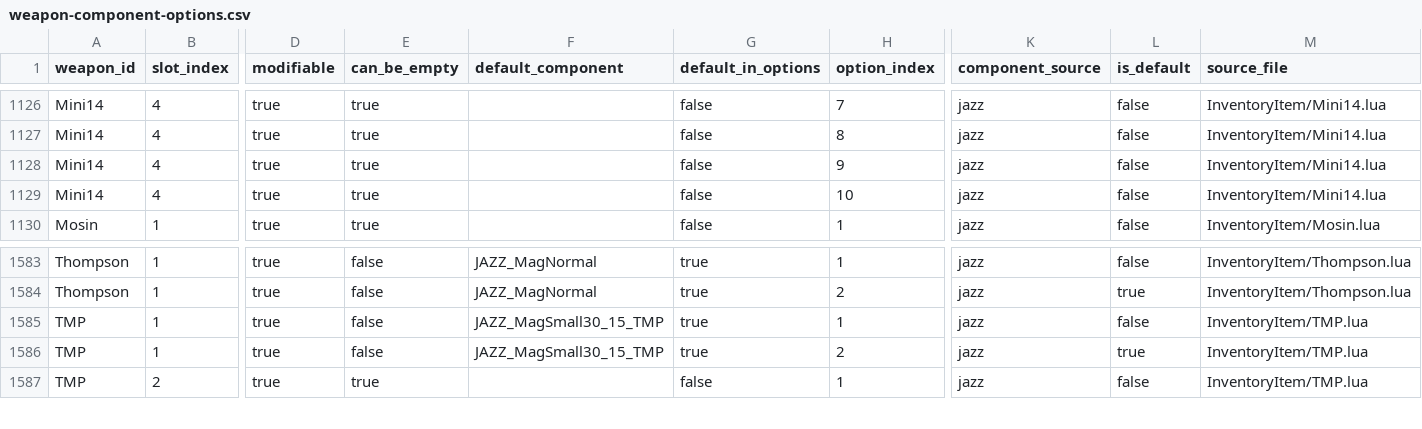
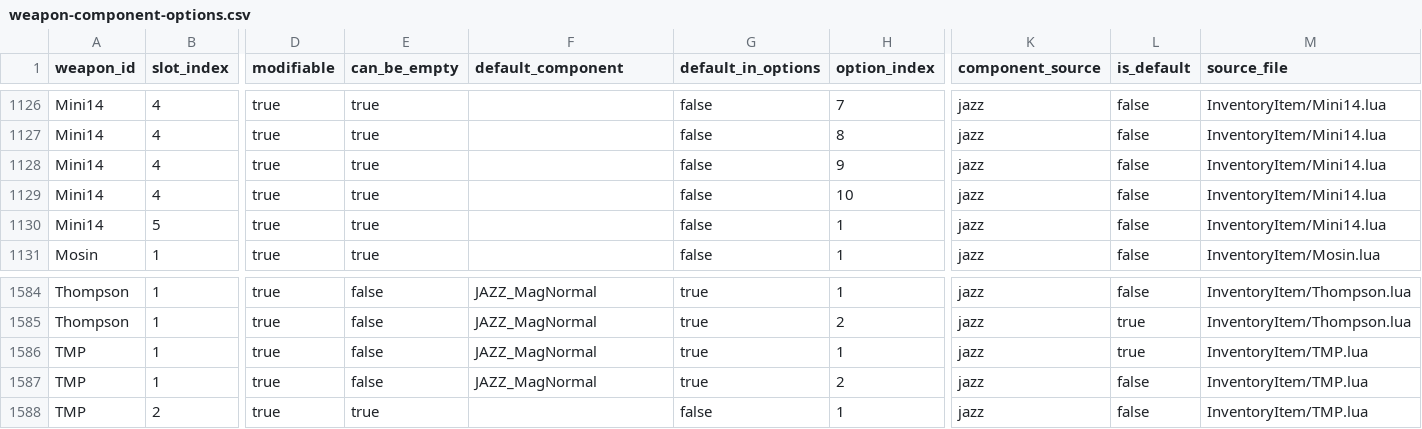
Before and after one commit to Kpoji4er/JAZZ, a CSV file: docs/technical/weapons/data/weapon-component-options.csv, drawn as a sheet; only a part is shown, gaps mark what is left out; addresses are those after the commit; rows hold the shown columns only; the diff names each change by its address in the sheet, - before the commit and + after, or states it on an @@ line.

```diff
--- a/docs/technical/weapons/data/weapon-component-options.csv
+++ b/docs/technical/weapons/data/weapon-component-options.csv
+row 1130: Mini14 | 5 | true | true |  | false | 1 | jazz | false | InventoryItem/Mini14.lua
-F1586:F1587 (default_component): JAZZ_MagSmall30_15_TMP
+F1586:F1587 (default_component): JAZZ_MagNormal
-L1586 (is_default): false
+L1586 (is_default): true
-L1587 (is_default): true
+L1587 (is_default): false
```
Also changed, not shown: docs/technical/weapons/data/weapon-components.csv, docs/technical/weapons/data/weapons.csv, 14 other files.
